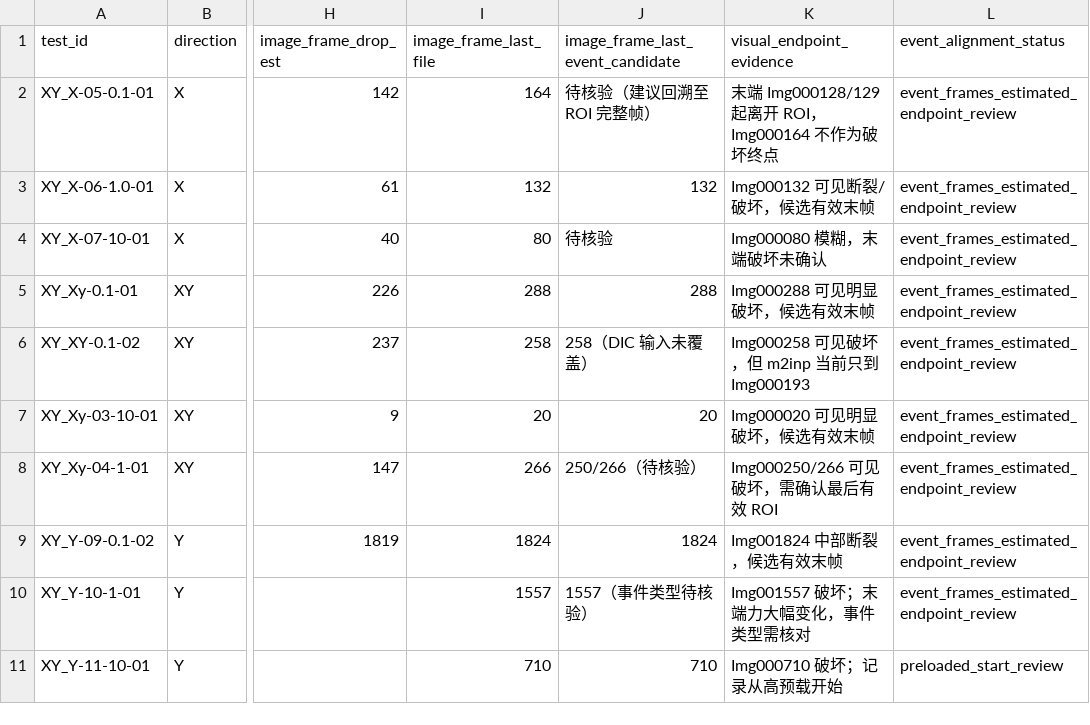
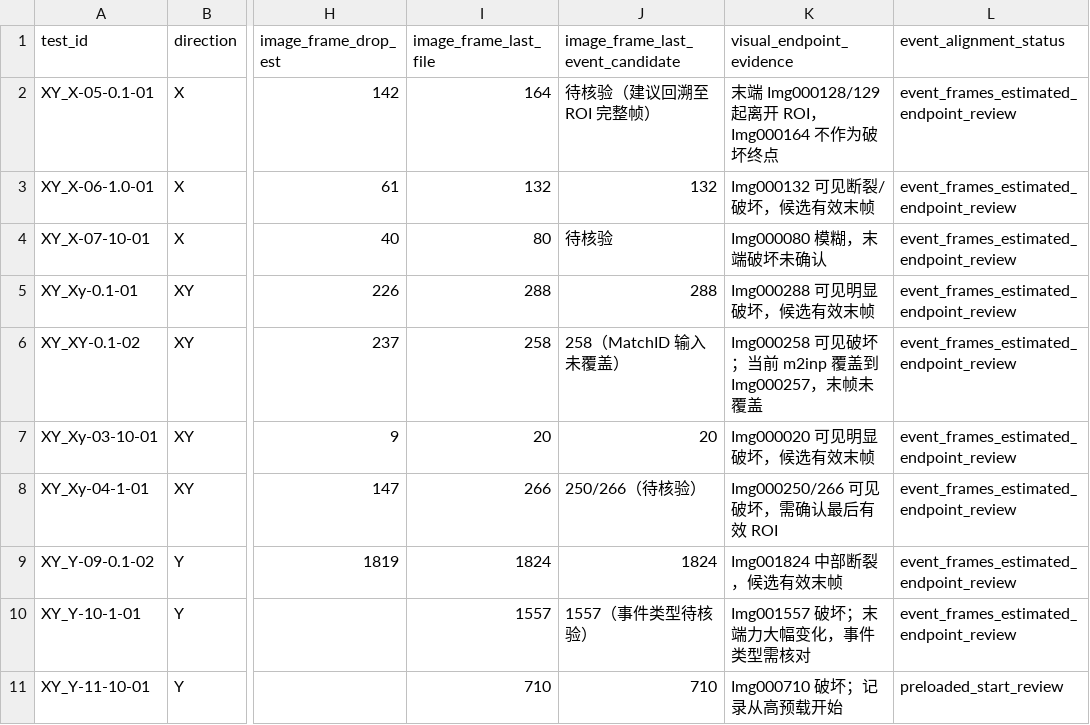
Before and after one commit to P20230101/song-second-brain, a CSV file: 实验/PA12-双轴-DIC-VFM/results/审计/xy_event_alignment.csv, drawn as a sheet; only a part is shown, gaps mark what is left out; the diff names each change by its address in the sheet, - before the commit and + after, or states it on an @@ line.

```diff
--- a/实验/PA12-双轴-DIC-VFM/results/审计/xy_event_alignment.csv
+++ b/实验/PA12-双轴-DIC-VFM/results/审计/xy_event_alignment.csv
-J6 (image_frame_last_event_candidate): 258（DIC 输入未覆盖）
+J6 (image_frame_last_event_candidate): 258（MatchID 输入未覆盖）
-K6 (visual_endpoint_evidence): Img000258 可见破坏，但 m2inp 当前只到 Img000193
+K6 (visual_endpoint_evidence): Img000258 可见破坏；当前 m2inp 覆盖到 Img000257，末帧未覆盖
```
Also changed, not shown: 实验/PA12-双轴-DIC-VFM/results/审计/xy_event_force_candidates.csv, 实验/PA12-双轴-DIC-VFM/results/审计/xy_frequency_summary.csv, 4 other files.
